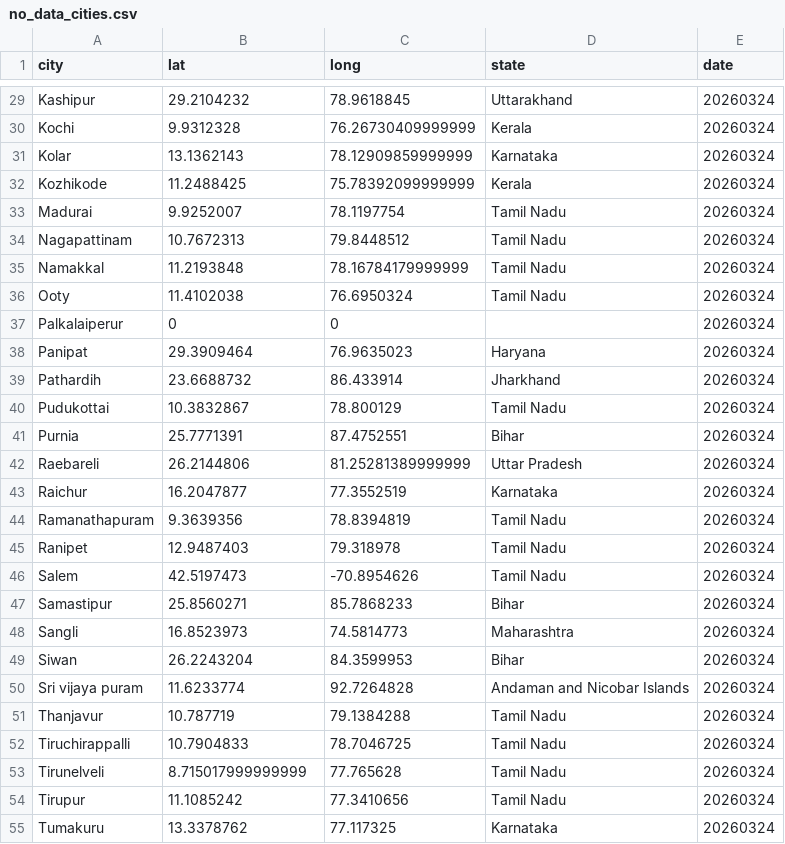
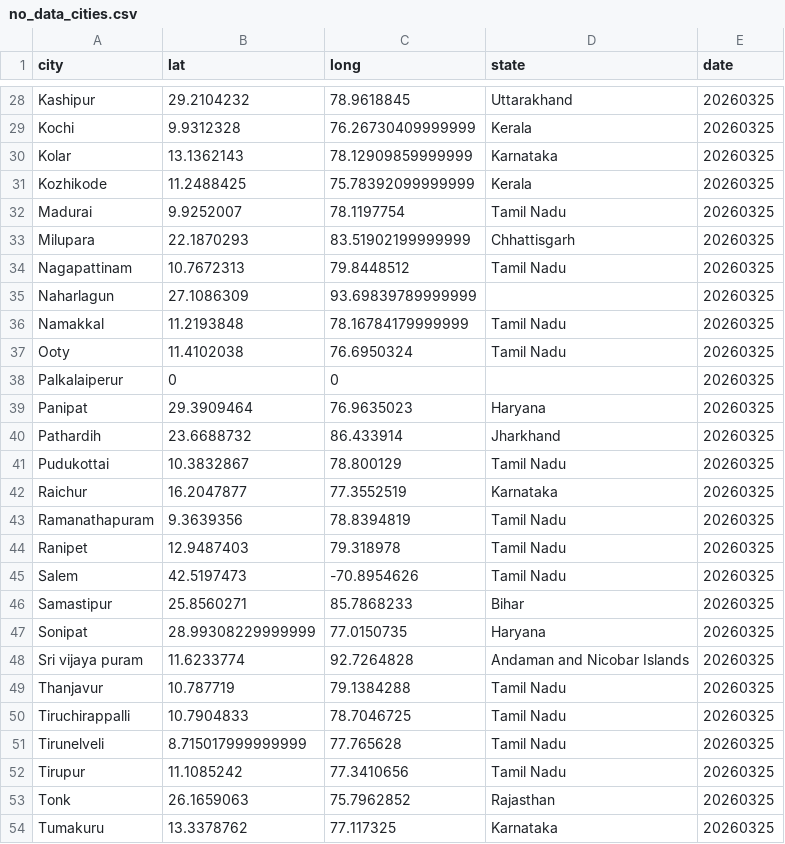
Before and after one commit to ShalakaS/autoupdating, a CSV file: no_data_cities.csv, drawn as a sheet; only a part is shown, gaps mark what is left out; removed rows and columns are numbered as before the commit, all else as after; the diff covers the shown part only; the diff names each change by its address in the sheet, - before the commit and + after, or states it on an @@ line.

```diff
--- a/no_data_cities.csv
+++ b/no_data_cities.csv
-E28:E32 (date): 20260324
+E28:E32 (date): 20260325
+row 33: Milupara | 22.1870293 | 83.51902199999999 | Chhattisgarh | 20260325
-E34 (date): 20260324
+E34 (date): 20260325
+row 35: Naharlagun | 27.1086309 | 93.69839789999999 |  | 20260325
-E36:E41 (date): 20260324
+E36:E41 (date): 20260325
-row 41: Purnia | 25.7771391 | 87.4752551 | Bihar | 20260324
-row 42: Raebareli | 26.2144806 | 81.25281389999999 | Uttar Pradesh | 20260324
-E42:E46 (date): 20260324
+E42:E46 (date): 20260325
-row 48: Sangli | 16.8523973 | 74.5814773 | Maharashtra | 20260324
-row 49: Siwan | 26.2243204 | 84.3599953 | Bihar | 20260324
+row 47: Sonipat | 28.99308229999999 | 77.0150735 | Haryana | 20260325
-E48:E52 (date): 20260324
+E48:E52 (date): 20260325
+row 53: Tonk | 26.1659063 | 75.7962852 | Rajasthan | 20260325
-E54 (date): 20260324
+E54 (date): 20260325
```
Also changed, not shown: 6 added rows, 5 removed rows and 26 edited cells elsewhere in this file, 5 other files.
